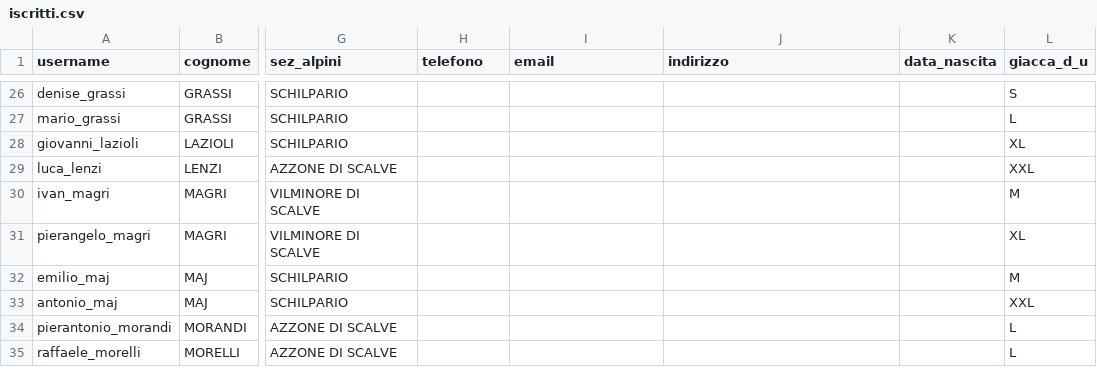
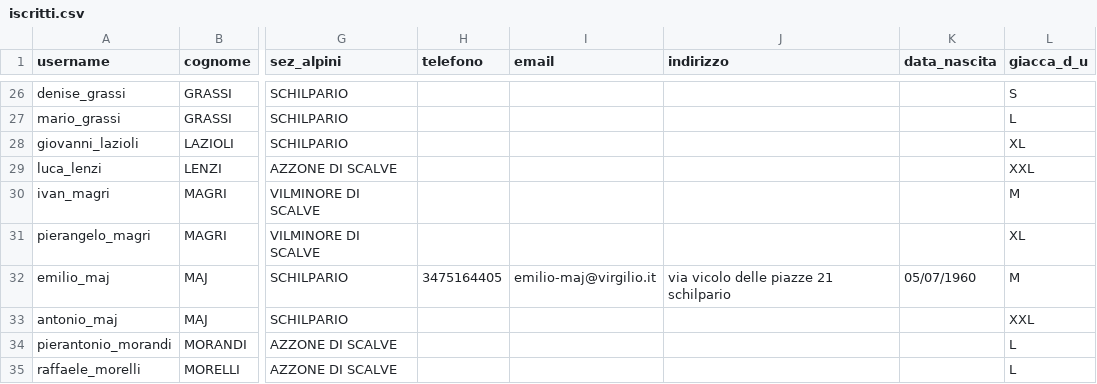
Before and after one commit to emiliomaj60-lang/prot_civ_vas, a CSV file: static/iscritti.csv, drawn as a sheet; only a part is shown, gaps mark what is left out; the diff names each change by its address in the sheet, - before the commit and + after, or states it on an @@ line.

Commit message:
Add files via upload

```diff
--- a/static/iscritti.csv
+++ b/static/iscritti.csv
-H32 (telefono): (empty)
+H32 (telefono): 3475164405
-I32 (email): (empty)
+I32 (email): emilio-maj@virgilio.it
-J32 (indirizzo): (empty)
+J32 (indirizzo): via vicolo delle piazze 21 schilpario
-K32 (data_nascita): (empty)
+K32 (data_nascita): 05/07/1960
```
